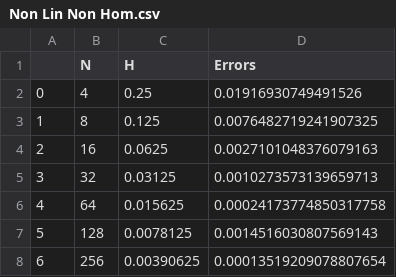
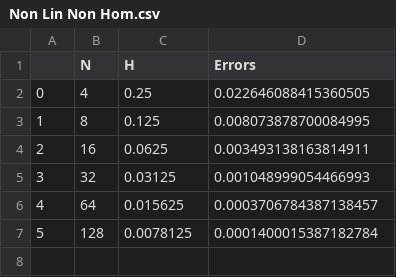
Before and after one commit to Teut2711/Maths-SOP, a CSV file: working 1/Non Lin Non Hom.csv, drawn as a sheet.

```diff
--- a/working 1/Non Lin Non Hom.csv
+++ b/working 1/Non Lin Non Hom.csv
@@ -1,8 +1,7 @@
 ,N,H,Errors
-0,4,0.25,0.01916930749491526
-1,8,0.125,0.0076482719241907325
-2,16,0.0625,0.0027101048376079163
-3,32,0.03125,0.0010273573139659713
-4,64,0.015625,0.00024173774850317758
-5,128,0.0078125,0.0014516030807569143
-6,256,0.00390625,0.00013519209078807654
+0,4,0.25,0.022646088415360505
+1,8,0.125,0.008073878700084995
+2,16,0.0625,0.003493138163814911
+3,32,0.03125,0.001048999054466993
+4,64,0.015625,0.0003706784387138457
+5,128,0.0078125,0.0001400015387182784
```
Also changed, not shown: working 1/Lin Hom.csv, working 1/Lin Non Hom.csv, 8 other files.
